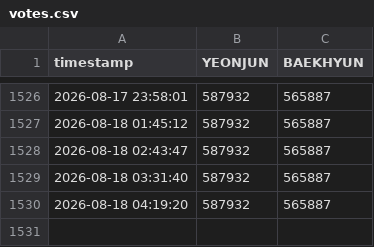
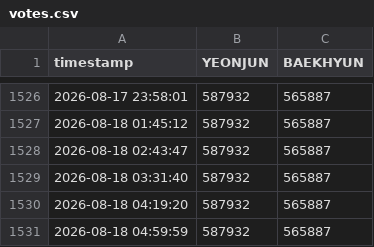
Before and after one commit to thanariuswalker-prog/vote-tracker, a CSV file: votes.csv, drawn as a sheet; only a part is shown, gaps mark what is left out; the diff names each change by its address in the sheet, - before the commit and + after, or states it on an @@ line.

```diff
--- a/votes.csv
+++ b/votes.csv
+row 1531: 2026-08-18 04:59:59 | 587932 | 565887
```
